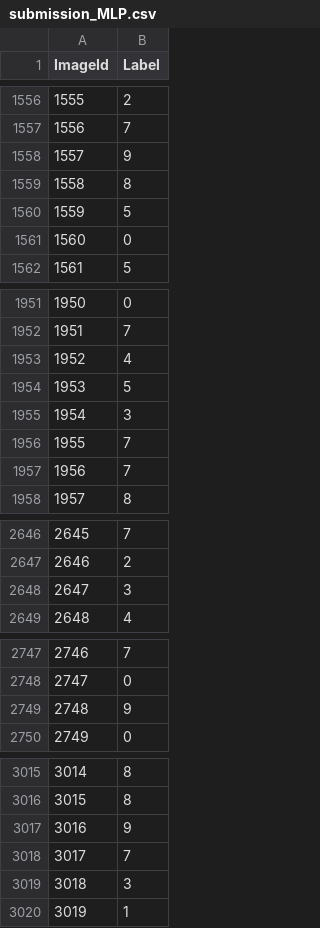
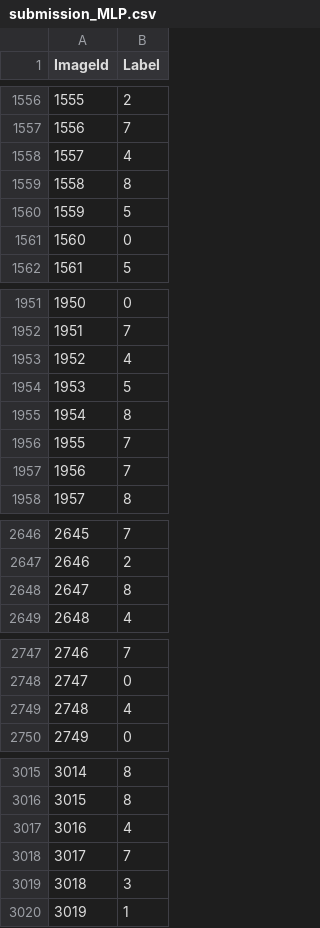
Before and after one commit to ViniciusRFerraz/Artificial-Neural-Network, a CSV file: submission_MLP.csv, drawn as a sheet; only a part is shown, gaps mark what is left out; the diff covers the shown part only.

```diff
--- a/submission_MLP.csv
+++ b/submission_MLP.csv
@@ -1557,3 +1557,3 @@ ImageId,Label
 1556,7
-1557,9
+1557,4
 1558,8
@@ -1954,3 +1954,3 @@ ImageId,Label
 1953,5
-1954,3
+1954,8
 1955,7
@@ -2647,3 +2647,3 @@ ImageId,Label
 2646,2
-2647,3
+2647,8
 2648,4
@@ -2748,3 +2748,3 @@ ImageId,Label
 2747,0
-2748,9
+2748,4
 2749,0
@@ -3016,3 +3016,3 @@ ImageId,Label
 3015,8
-3016,9
+3016,4
 3017,7
```
Also changed, not shown: 74 edited cells elsewhere in this file, 2 other files.
